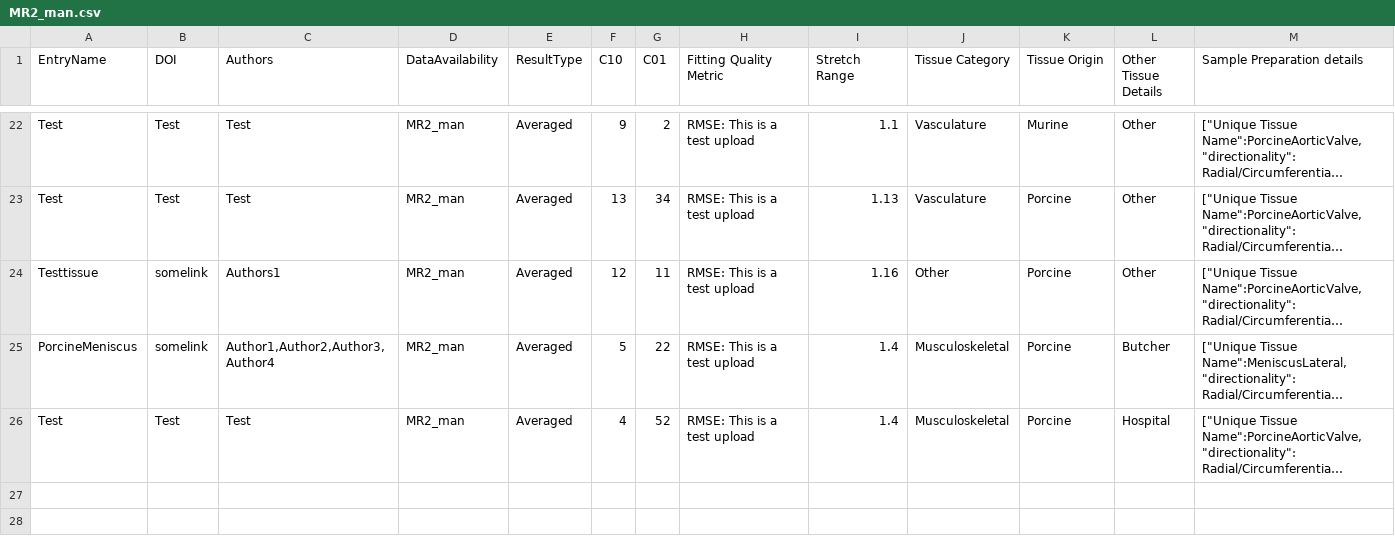
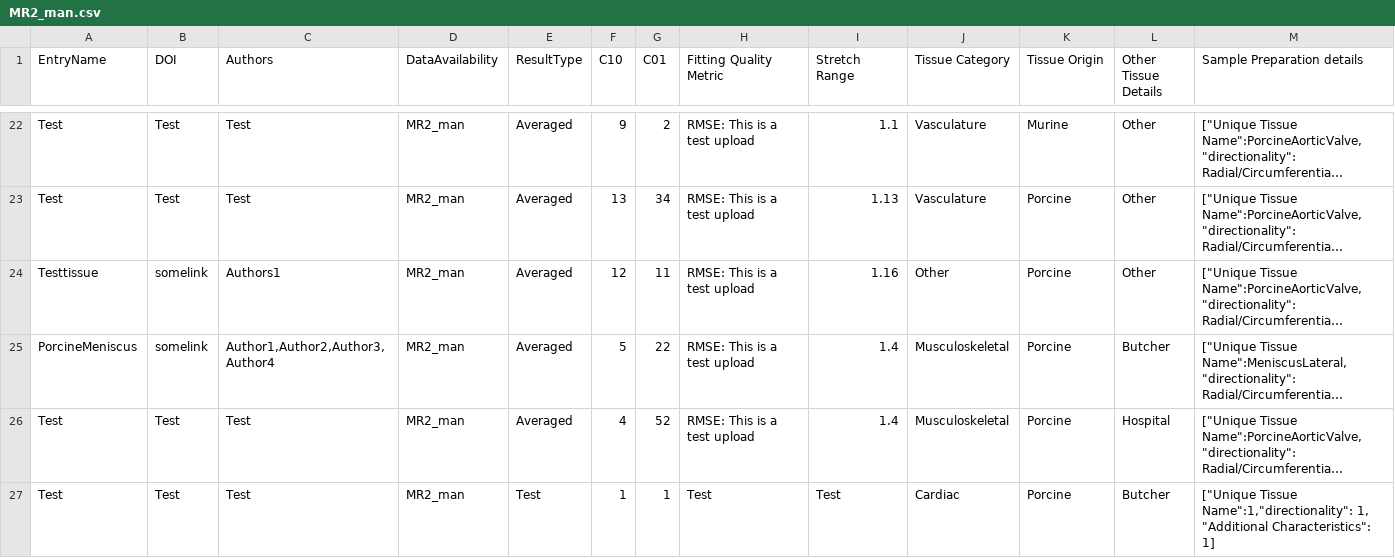
Before and after one commit to STBDATABS/Models_Other, a CSV file: MR2_man.csv, drawn as a sheet; only a part is shown, gaps mark what is left out; long unchanged cells end in …; rows hold the shown columns only; the diff names each change by its address in the sheet, - before the commit and + after, or states it on an @@ line.

Commit message:
Append results for file with note

```diff
--- a/MR2_man.csv
+++ b/MR2_man.csv
+row 27: Test | Test | Test | MR2_man | Test | 1 | 1 | Test | Test | Cardiac | Porcine | Butcher | ["Unique Tissue Name":1,"directionality": 1, "Additional Characteristics": 1]
```
